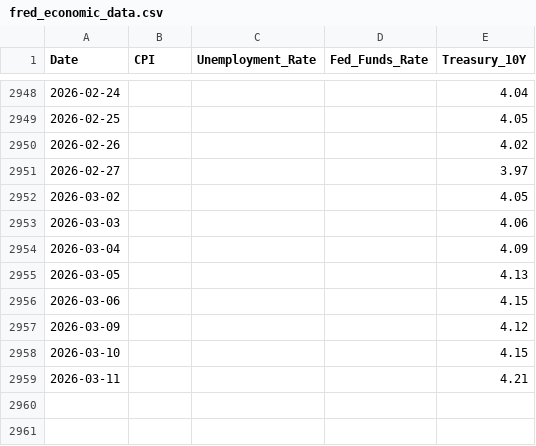
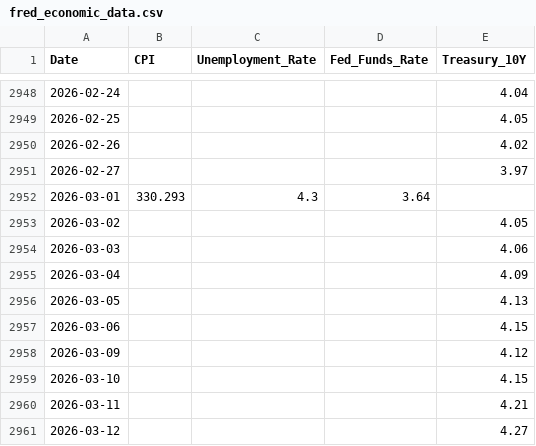
Before and after one commit to vincentchung2002/inst737-final-project-Vincent-Chung, a CSV file: data/extracted/fred_economic_data.csv, drawn as a sheet; only a part is shown, gaps mark what is left out.

```diff
--- a/data/extracted/fred_economic_data.csv
+++ b/data/extracted/fred_economic_data.csv
@@ -2951,2 +2951,3 @@ Date,CPI,Unemployment_Rate,Fed_Funds_Rate,Treasury_10Y
 2026-02-27,,,,3.97
+2026-03-01,330.293,4.3,3.64,
 2026-03-02,,,,4.05
@@ -2959 +2960,2 @@ Date,CPI,Unemployment_Rate,Fed_Funds_Rate,Treasury_10Y
 2026-03-11,,,,4.21
+2026-03-12,,,,4.27
```
Also changed, not shown: data/extracted/aapl_daily.csv, data/transformed/aapl_features.csv, 6 other files.
